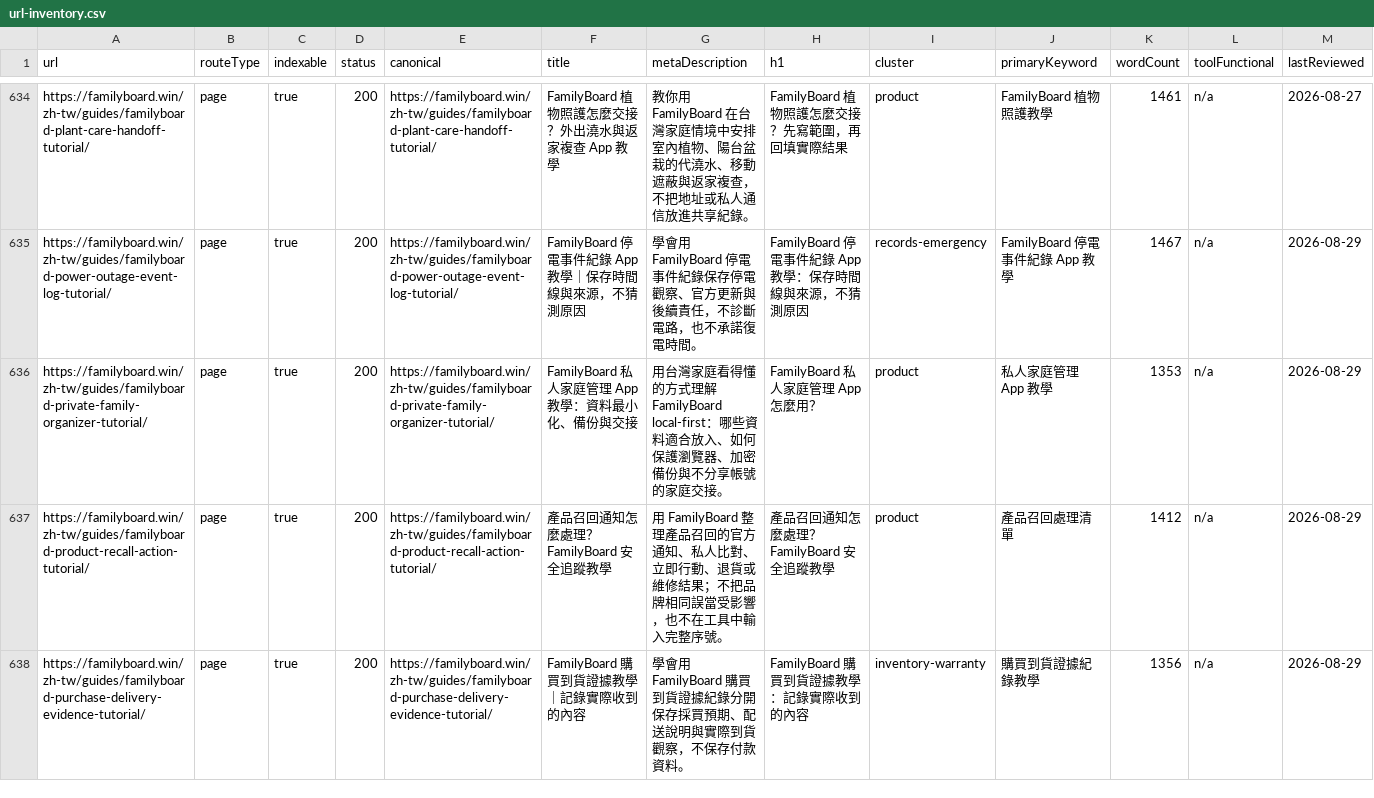
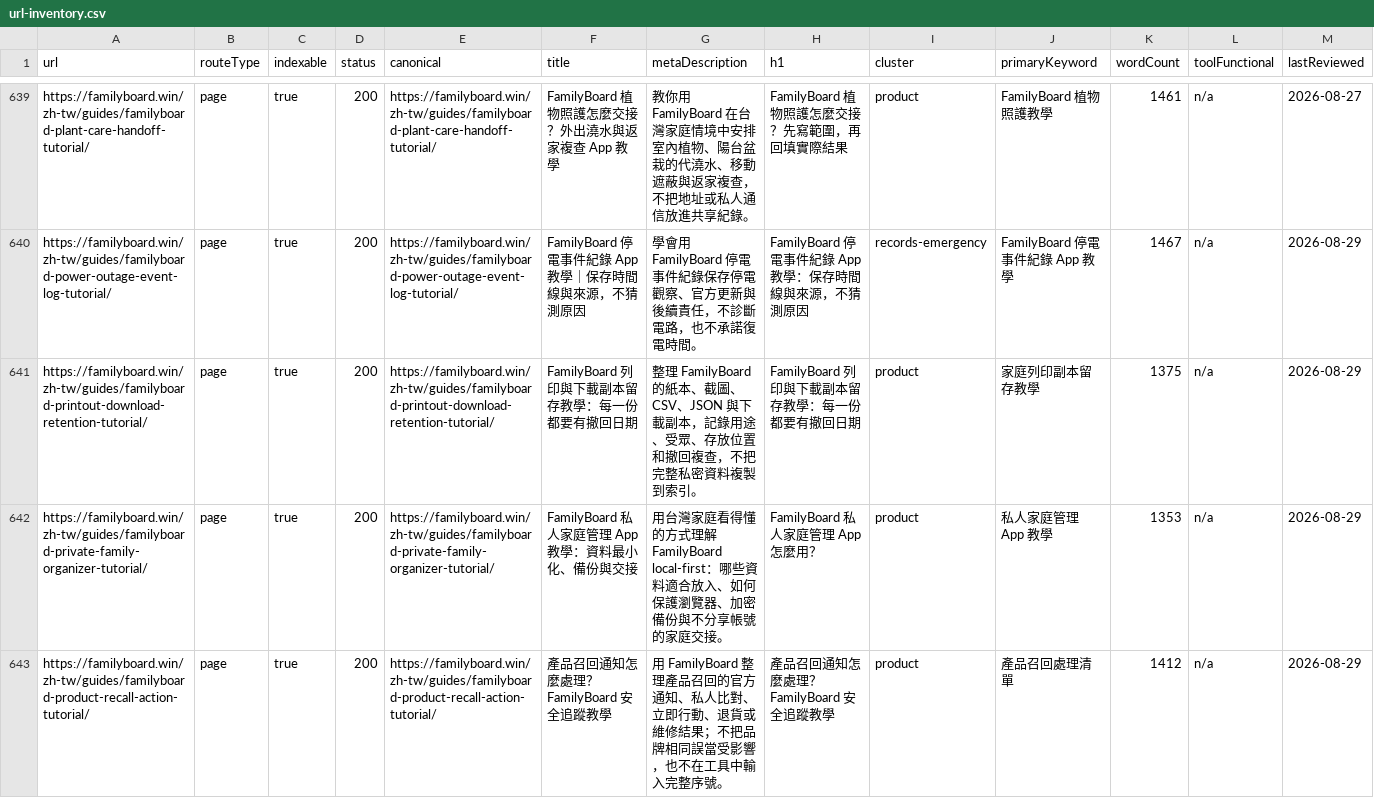
Before and after one commit to btcson66-rgb/familyboard, a CSV file: reports/url-inventory.csv, drawn as a sheet; only a part is shown, gaps mark what is left out; the shorter side is filled out with more unchanged rows; the diff covers the shown part only.

Commit message:
feat: add export retention role audit tutorials

```diff
--- a/reports/url-inventory.csv
+++ b/reports/url-inventory.csv
@@ -635,2 +640,3 @@ url,routeType,indexable,status,canonical,title,metaDescription,h1,cluster,primar
 "https://familyboard.win/zh-tw/guides/familyboard-power-outage-event-log-tutorial/","page","true","200","https://familyboard.win/zh-tw/guides/familyboard-power-outage-event-log-tutorial/","FamilyBoard 停電事件紀錄 App 教學｜保存時間線與來源，不猜測原因","學會用 FamilyBoard 停電事件紀錄保存停電觀察、官方更新與後續責任，不診斷電路，也不承諾復電時間。","FamilyBoard 停電事件紀錄 App 教學：保存時間線與來源，不猜測原因","records-emergency","FamilyBoard 停電事件紀錄 App 教學","1467","n/a","2026-08-29"
+"https://familyboard.win/zh-tw/guides/familyboard-printout-download-retention-tutorial/","page","true","200","https://familyboard.win/zh-tw/guides/familyboard-printout-download-retention-tutorial/","FamilyBoard 列印與下載副本留存教學：每一份都要有撤回日期","整理 FamilyBoard 的紙本、截圖、CSV、JSON 與下載副本，記錄用途、受眾、存放位置和撤回複查，不把完整私密資料複製到索引。","FamilyBoard 列印與下載副本留存教學：每一份都要有撤回日期","product","家庭列印副本留存教學","1375","n/a","2026-08-29"
 "https://familyboard.win/zh-tw/guides/familyboard-private-family-organizer-tutorial/","page","true","200","https://familyboard.win/zh-tw/guides/familyboard-private-family-organizer-tutorial/","FamilyBoard 私人家庭管理 App 教學：資料最小化、備份與交接","用台灣家庭看得懂的方式理解 FamilyBoard local-first：哪些資料適合放入、如何保護瀏覽器、加密備份與不分享帳號的家庭交接。","FamilyBoard 私人家庭管理 App 怎麼用？","product","私人家庭管理 App 教學","1353","n/a","2026-08-29"
```
Also changed, not shown: 5 added rows elsewhere in this file, 13 other files.
